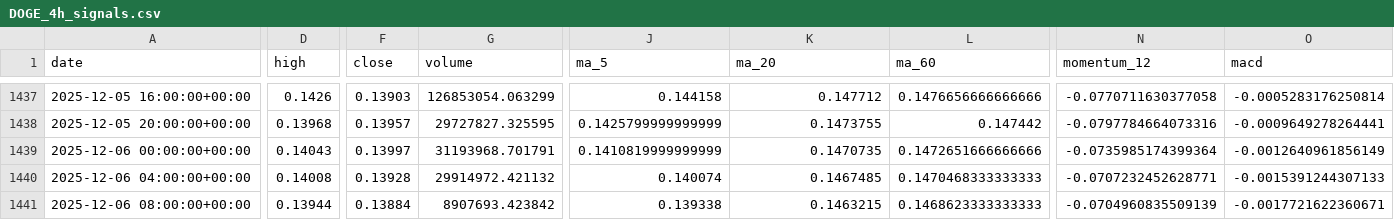
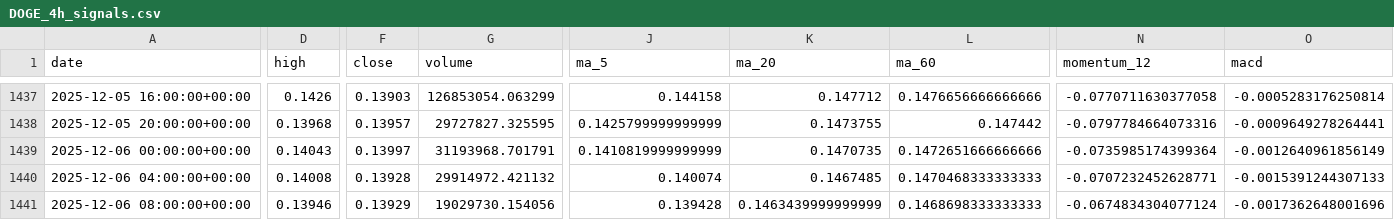
Before and after one commit to zhqin020/ai-crypto-agent, a CSV file: signals/DOGE_4h_signals.csv, drawn as a sheet; only a part is shown, gaps mark what is left out; the diff covers the shown part only; the diff names each change by its address in the sheet, - before the commit and + after, or states it on an @@ line.

```diff
--- a/signals/DOGE_4h_signals.csv
+++ b/signals/DOGE_4h_signals.csv
-D1441 (high): 0.13944
+D1441 (high): 0.13946
-F1441 (close): 0.13884
+F1441 (close): 0.13929
-G1441 (volume): 8907693.423842
+G1441 (volume): 19029730.154056
-J1441 (ma_5): 0.139338
+J1441 (ma_5): 0.139428
-K1441 (ma_20): 0.1463215
+K1441 (ma_20): 0.1463439999999999
-L1441 (ma_60): 0.1468623333333333
+L1441 (ma_60): 0.1468698333333333
-N1441 (momentum_12): -0.0704960835509139
+N1441 (momentum_12): -0.0674834304077124
-O1441 (macd): -0.0017721622360671
+O1441 (macd): -0.0017362648001696
```
Also changed, not shown: 18 edited cells elsewhere in this file, frontpages/public/data/nav_history.csv, signals/BNB_4h_signals.csv, 19 other files.
